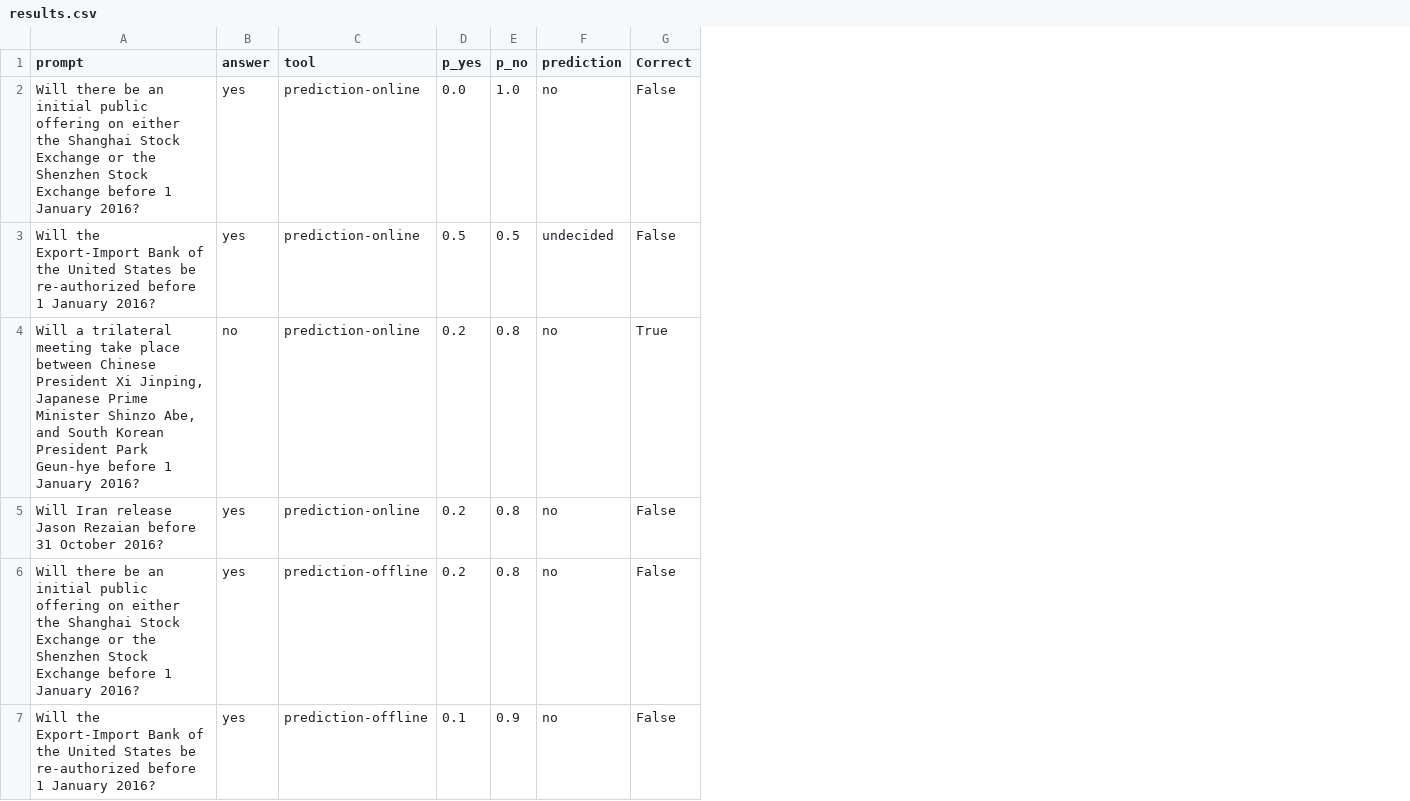
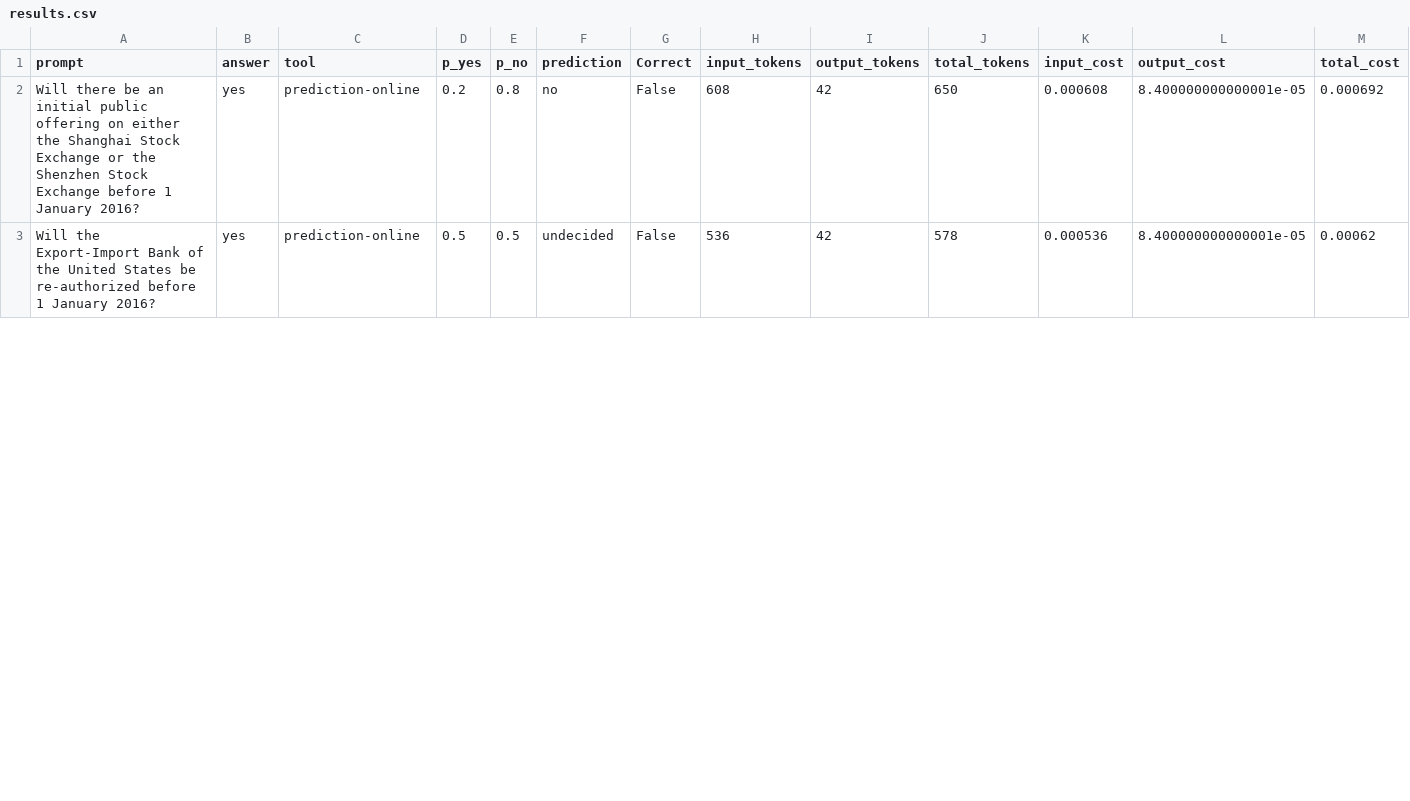
Before and after one commit to valory-xyz/olas-predict-benchmark, a CSV file: benchmark/results.csv, drawn as a sheet; only a part is shown; removed rows and columns are numbered as before the commit, all else as after; the diff covers the shown part only; the diff names each change by its address in the sheet, - before the commit and + after, or states it on an @@ line.

```diff
--- a/benchmark/results.csv
+++ b/benchmark/results.csv
+column H (input_tokens), rows 2-3: 608 | 536
+column I (output_tokens), rows 2-3: 42 | 42
+column J (total_tokens), rows 2-3: 650 | 578
+column K (input_cost), rows 2-3: 0.000608 | 0.000536
+column L (output_cost), rows 2-3: 8.400000000000001e-05 | 8.400000000000001e-05
+column M (total_cost), rows 2-3: 0.000692 | 0.00062
-D2 (p_yes): 0.0
+D2 (p_yes): 0.2
-E2 (p_no): 1.0
+E2 (p_no): 0.8
-row 4: Will a trilateral meeting take place between Chinese President Xi Jinping, Japanese Prime Minister Shinzo Abe, and South Korean President Park Geun-hye before 1 January 2016? | no | prediction-online | 0.2 | 0.8 | no | True
-row 5: Will Iran release Jason Rezaian before 31 October 2016? | yes | prediction-online | 0.2 | 0.8 | no | False
-row 6: Will there be an initial public offering on either the Shanghai Stock Exchange or the Shenzhen Stock Exchange before 1 January 2016? | yes | prediction-offline | 0.2 | 0.8 | no | False
-row 7: Will the Export-Import Bank of the United States be re-authorized before 1 January 2016? | yes | prediction-offline | 0.1 | 0.9 | no | False
```
Also changed, not shown: 6 added rows, 5 removed rows and 9 edited cells elsewhere in this file, benchmark/summary.csv, 8 other files.
